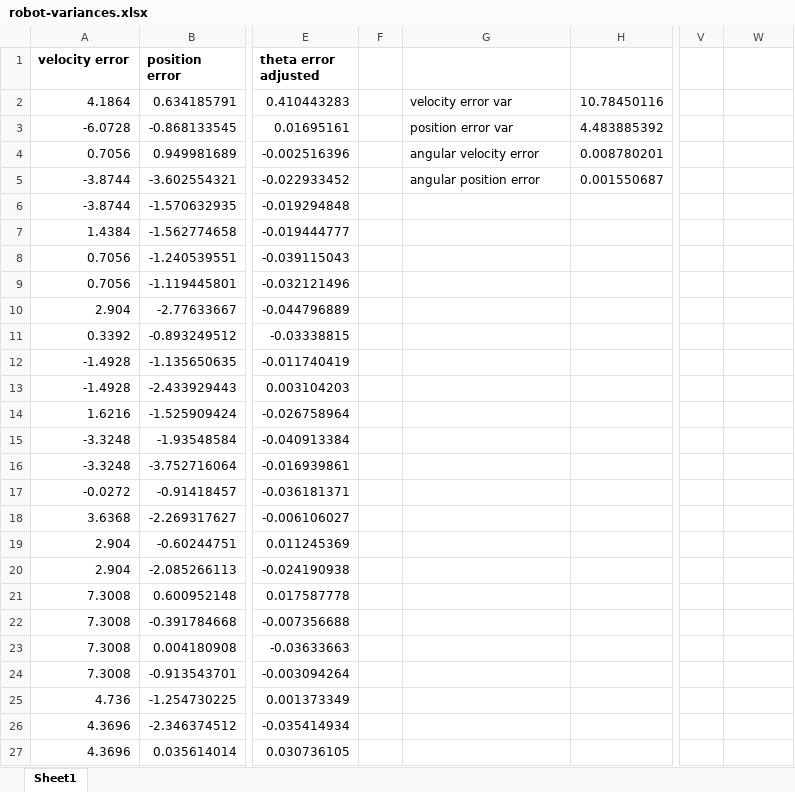
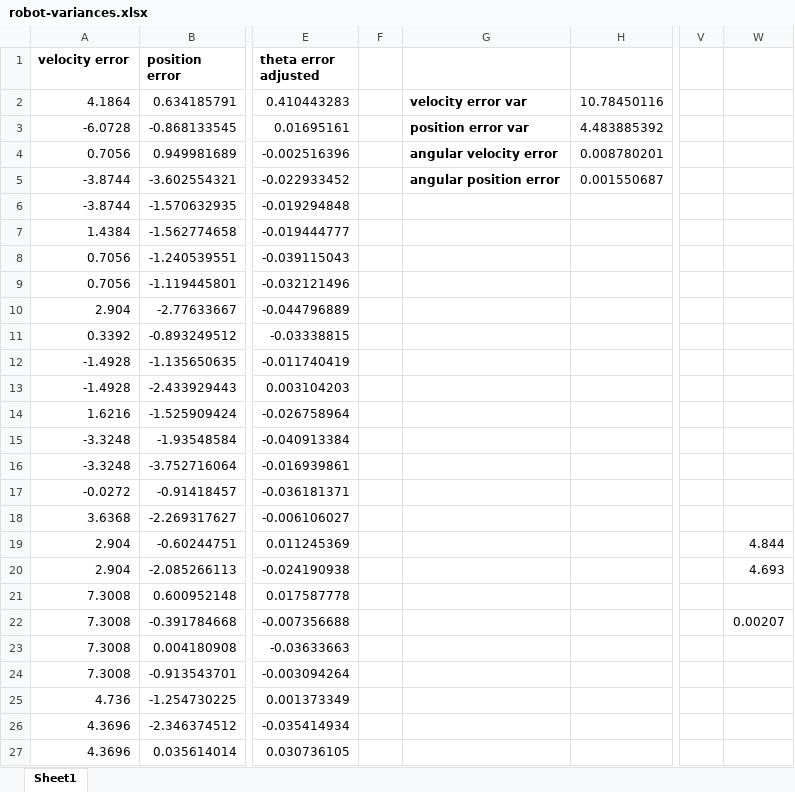
Before and after one commit to Medina-C/EPFL-BOMR-Project, an Excel workbook: data collection/robot-variances.xlsx, sheet Sheet1, drawn as a sheet; only a part is shown, gaps mark what is left out; values as stored, in another font and other column widths than the file's, no borders; charts and pictures not drawn; the diff names each change by its address in the sheet, - before the commit and + after, or states it on an @@ line.

```diff
--- a/data collection/robot-variances.xlsx (sheet Sheet1)
+++ b/data collection/robot-variances.xlsx (sheet Sheet1)
-G2:G5 bold: off
+G2:G5 bold: on
-W19: (empty)
+W19: 4.844
-W20: (empty)
+W20: 4.693
-W22: (empty)
+W22: 0.00207
```
Also changed, not shown: charts or pictures, 9 other files.
